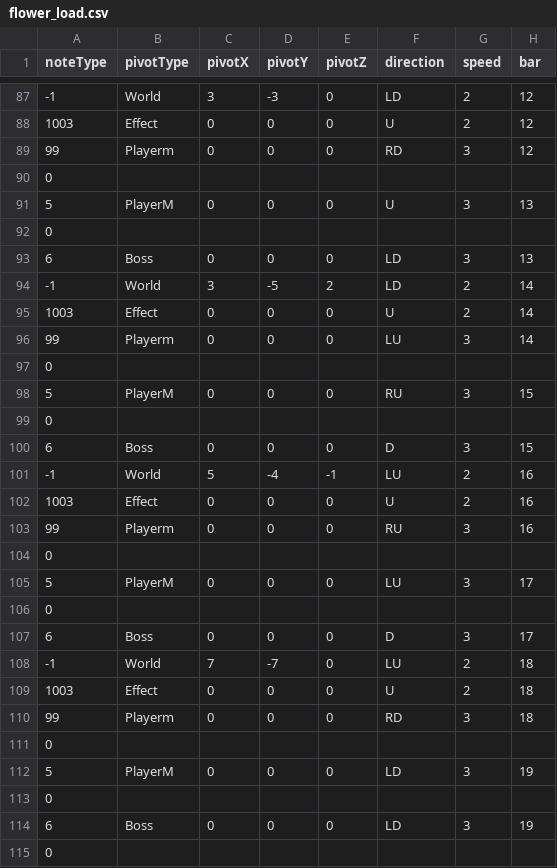
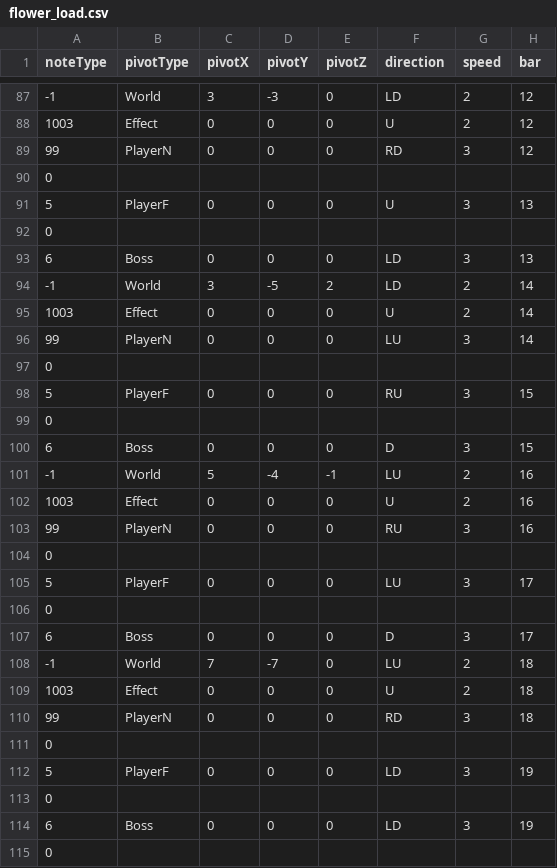
Before and after one commit to Juyeong11/Graduation_project, a CSV file: BeatSlimeClient/Assets/Resources/Pattern/flower_load.csv, drawn as a sheet; only a part is shown, gaps mark what is left out; the diff names each change by its address in the sheet, - before the commit and + after, or states it on an @@ line.

Commit message:
Pattern adv + fix slime anim

```diff
--- a/BeatSlimeClient/Assets/Resources/Pattern/flower_load.csv
+++ b/BeatSlimeClient/Assets/Resources/Pattern/flower_load.csv
-B89 (pivotType): Playerm
+B89 (pivotType): PlayerN
-B91 (pivotType): PlayerM
+B91 (pivotType): PlayerF
-B96 (pivotType): Playerm
+B96 (pivotType): PlayerN
-B98 (pivotType): PlayerM
+B98 (pivotType): PlayerF
-B103 (pivotType): Playerm
+B103 (pivotType): PlayerN
-B105 (pivotType): PlayerM
+B105 (pivotType): PlayerF
-B110 (pivotType): Playerm
+B110 (pivotType): PlayerN
-B112 (pivotType): PlayerM
+B112 (pivotType): PlayerF
```
Also changed, not shown: 3 other files.
